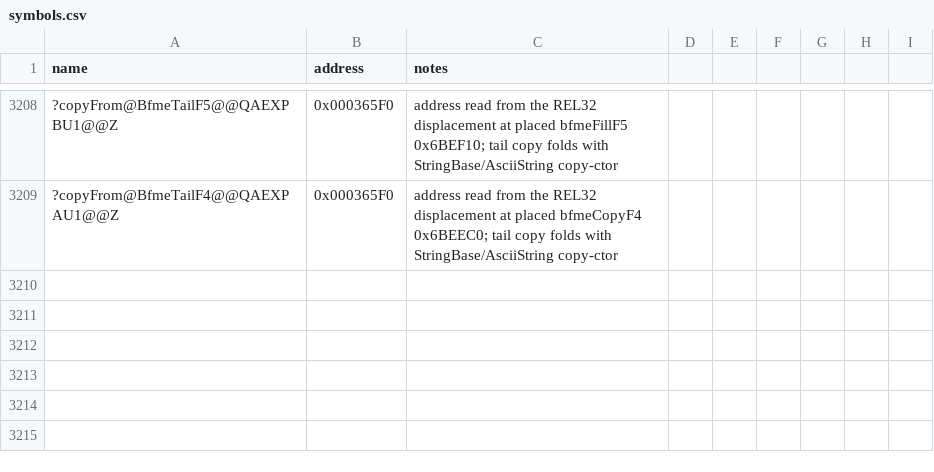
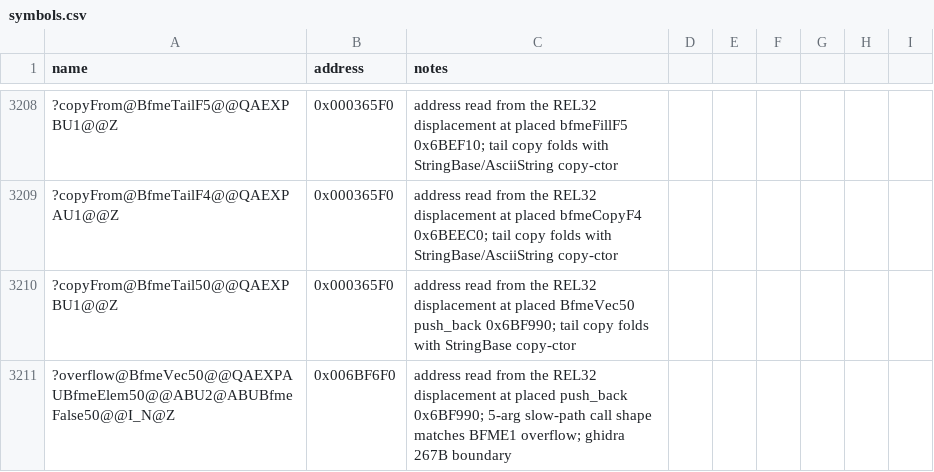
Before and after one commit to NotNBR/Open-BFME-2, a CSV file: reverse/symbols.csv, drawn as a sheet; only a part is shown, gaps mark what is left out; the diff names each change by its address in the sheet, - before the commit and + after, or states it on an @@ line.

Commit message:
Recover BfmeVec50::push_back (0x006BF990, 81B); BFME1 byte-identical donor

```diff
--- a/reverse/symbols.csv
+++ b/reverse/symbols.csv
+row 3210: ?copyFrom@BfmeTail50@@QAEXPBU1@@Z | 0x000365F0 | address read from the REL32 displacement at placed BfmeVec50 push_back 0x6BF990; tail copy folds with StringBase copy-ctor
+row 3211: ?overflow@BfmeVec50@@QAEXPAUBfmeElem50@@ABU2@ABUBfmeFalse50@@I_N@Z | 0x006BF6F0 | address read from the REL32 displacement at placed push_back 0x6BF990; 5-arg slow-path call shape matches BFME1 overflow; ghidra 267B boundary
```
Also changed, not shown: 2 other files.
